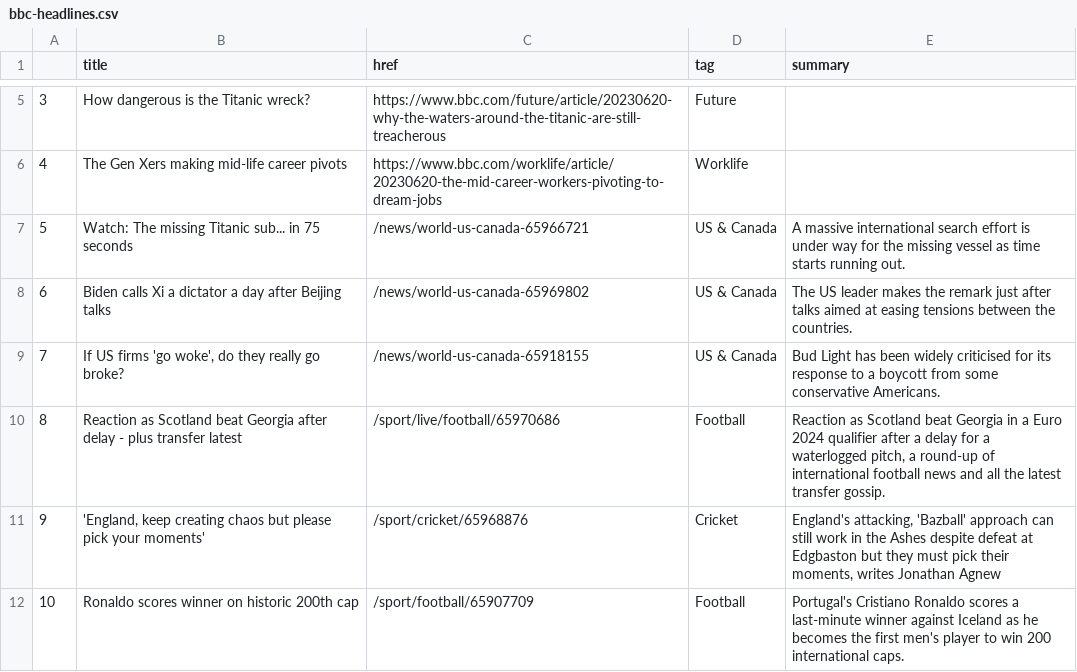
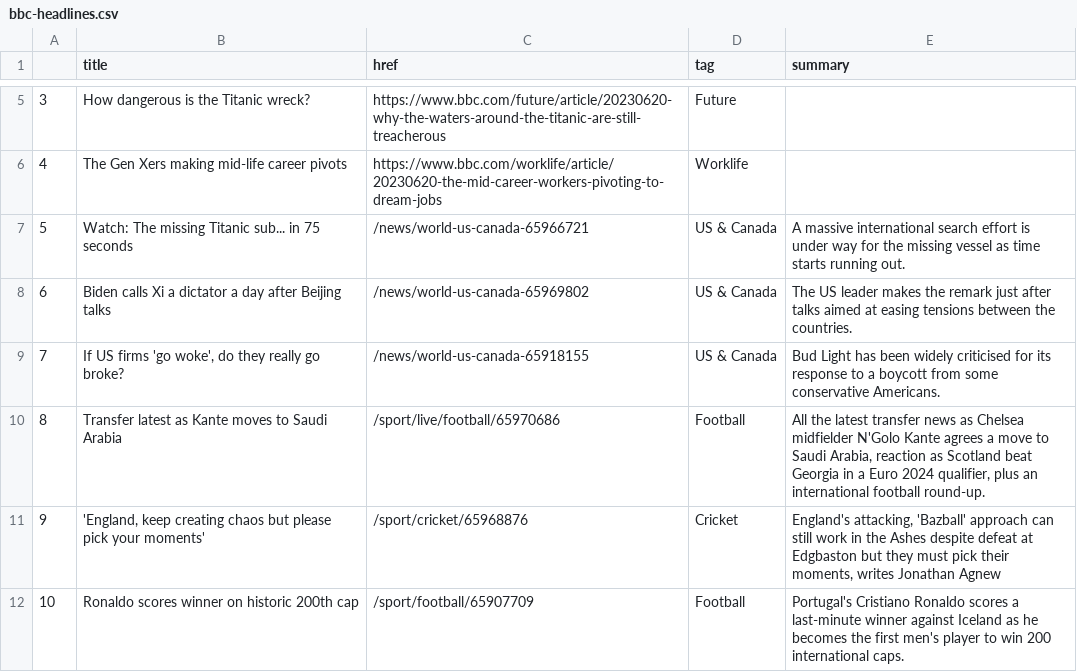
Before and after one commit to marypasciak/automatic-scraper, a CSV file: bbc-headlines.csv, drawn as a sheet; only a part is shown, gaps mark what is left out.

```diff
--- a/bbc-headlines.csv
+++ b/bbc-headlines.csv
@@ -9,3 +9,3 @@
 7,"If US firms 'go woke', do they really go broke?",/news/world-us-canada-65918155,US & Canada,Bud Light has been widely criticised for its response to a boycott from some conservative Americans.
-8,Reaction as Scotland beat Georgia after delay - plus transfer latest,/sport/live/football/65970686,Football,"Reaction as Scotland beat Georgia in a Euro 2024 qualifier after a delay for a waterlogged pitch, a round-up of international football news and all the latest transfer gossip."
+8,Transfer latest as Kante moves to Saudi Arabia,/sport/live/football/65970686,Football,"All the latest transfer news as Chelsea midfielder N'Golo Kante agrees a move to Saudi Arabia, reaction as Scotland beat Georgia in a Euro 2024 qualifier, plus an international football round-up."
 9,"'England, keep creating chaos but please pick your moments'",/sport/cricket/65968876,Cricket,"England's attacking, 'Bazball' approach can still work in the Ashes despite defeat at Edgbaston but they must pick their moments, writes Jonathan Agnew"
```
